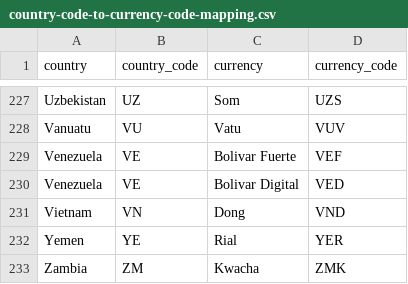
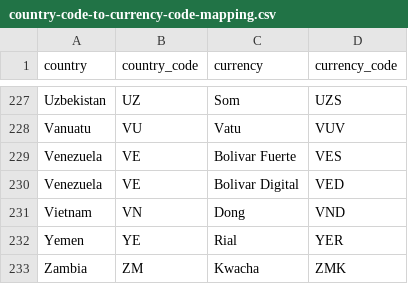
Before and after one commit to nedraki/inflation_dashboard, a CSV file: data/country-currency_code/country-code-to-currency-code-mapping.csv, drawn as a sheet; only a part is shown, gaps mark what is left out.

Commit message:
Testing: filtering values Venezuela

```diff
--- a/data/country-currency_code/country-code-to-currency-code-mapping.csv
+++ b/data/country-currency_code/country-code-to-currency-code-mapping.csv
@@ -228,3 +228,3 @@ Uzbekistan,UZ,Som,UZS
 Vanuatu,VU,Vatu,VUV
-Venezuela,VE,Bolivar Fuerte,VEF
+Venezuela,VE,Bolivar Fuerte,VES
 Venezuela,VE,Bolivar Digital,VED
```
Also changed, not shown: 1 other file.
